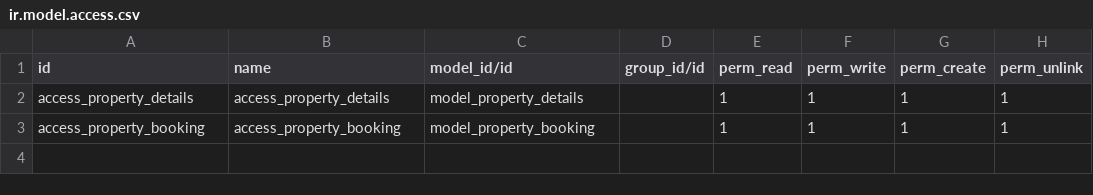
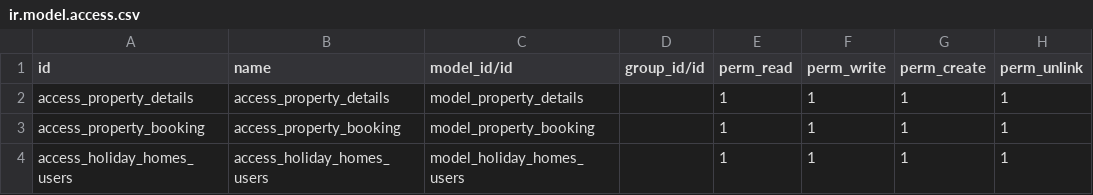
Before and after one commit to mobe-odoo/Holiday-Homes, a CSV file: security/ir.model.access.csv, drawn as a sheet.

Commit message:
updated property booking model,added web_ribbons and enhanced menu

```diff
--- a/security/ir.model.access.csv
+++ b/security/ir.model.access.csv
@@ -3 +3,2 @@ access_property_details,access_property_details,model_property_details,,1,1,1,1
 access_property_booking,access_property_booking,model_property_booking,,1,1,1,1
+access_holiday_homes_users,access_holiday_homes_users,model_holiday_homes_users,,1,1,1,1
```
Also changed, not shown: 8 other files.
